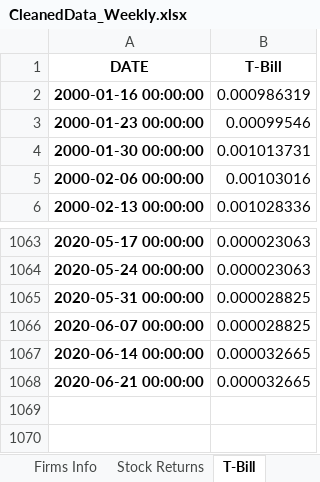
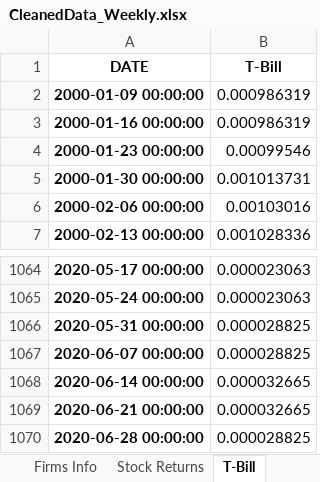
Before and after one commit to lishenjian1996/Programming-Study, an Excel workbook: Investment Management with Python and Machine Learning/Python and Machine Learning for Asset Management/Lab session 3 Graphical Network Analysis/CleanedData_Weekly.xlsx, sheet T-Bill, drawn as a sheet; only a part is shown, gaps mark what is left out; values as stored, in another font and other column widths than the file's, no borders; the diff names each change by its address in the sheet, - before the commit and + after, or states it on an @@ line.

```diff
--- a/Investment Management with Python and Machine Learning/Python and Machine Learning for Asset Management/Lab session 3 Graphical Network Analysis/CleanedData_Weekly.xlsx (sheet T-Bill)
+++ b/Investment Management with Python and Machine Learning/Python and Machine Learning for Asset Management/Lab session 3 Graphical Network Analysis/CleanedData_Weekly.xlsx (sheet T-Bill)
+row 2: 2000-01-09 00:00:00 | 0.000986319
+row 1070: 2020-06-28 00:00:00 | 0.000028825
```
Also changed, not shown: sheet Stock Returns, 2 other files.
